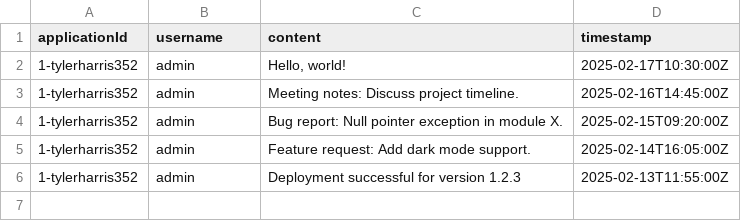
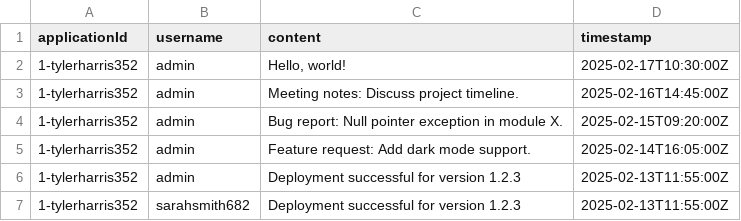
Before and after one commit to eojduc/458abroad, a CSV file: src/main/resources/data/notes.csv, drawn as a sheet.

```diff
--- a/src/main/resources/data/notes.csv
+++ b/src/main/resources/data/notes.csv
@@ -6 +6,2 @@ applicationId,username,content,timestamp
 1-tylerharris352,admin,"Deployment successful for version 1.2.3",2025-02-13T11:55:00Z
+1-tylerharris352,sarahsmith682,"Deployment successful for version 1.2.3",2025-02-13T11:55:00Z
```
Also changed, not shown: 3 other files.
